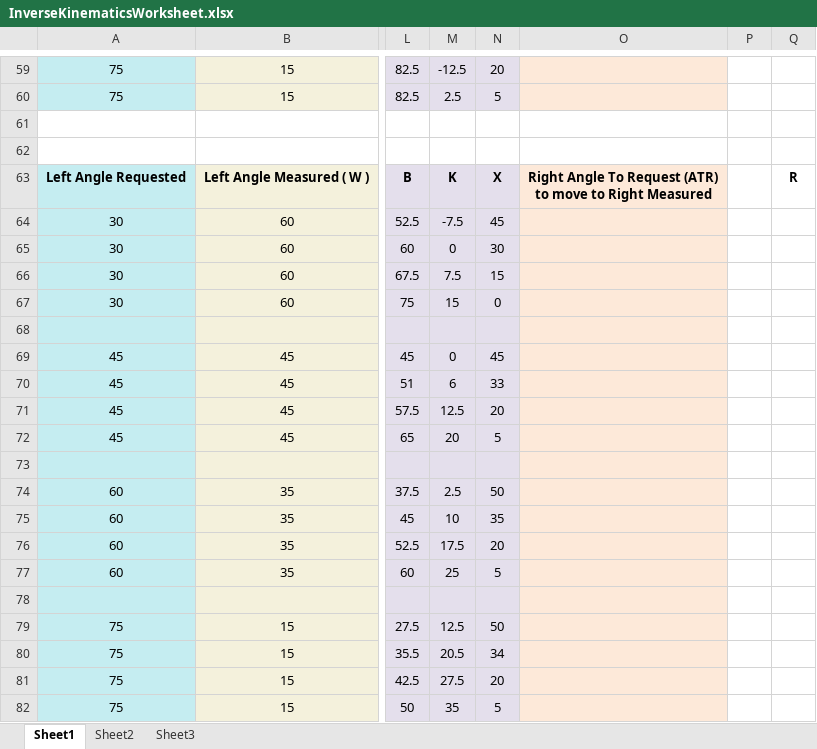
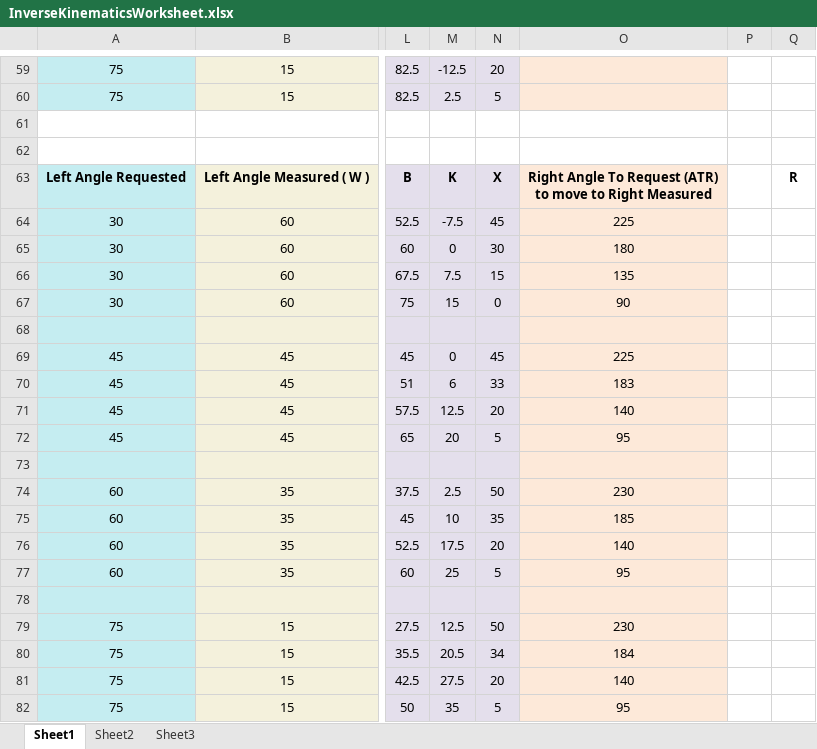
Before and after one commit to ChaonengQuan/ISTA303-meArm, an Excel workbook: InverseKinematicsWorksheet.xlsx, sheet Sheet1, drawn as a sheet; only a part is shown, gaps mark what is left out; values as stored, in another font and other column widths than the file's, no borders; the diff names each change by its address in the sheet, - before the commit and + after, or states it on an @@ line.

Commit message:
right atr

```diff
--- a/InverseKinematicsWorksheet.xlsx (sheet Sheet1)
+++ b/InverseKinematicsWorksheet.xlsx (sheet Sheet1)
-O64: (empty)
+O64: 225
-O65: (empty)
+O65: 180
-O66: (empty)
+O66: 135
-O67: (empty)
+O67: 90
-O69: (empty)
+O69: 225
-O70: (empty)
+O70: 183
-O71: (empty)
+O71: 140
-O72: (empty)
+O72: 95
-O74: (empty)
+O74: 230
-O75: (empty)
+O75: 185
-O76: (empty)
+O76: 140
-O77: (empty)
+O77: 95
-O79: (empty)
+O79: 230
-O80: (empty)
+O80: 184
-O81: (empty)
+O81: 140
-O82: (empty)
+O82: 95
```
